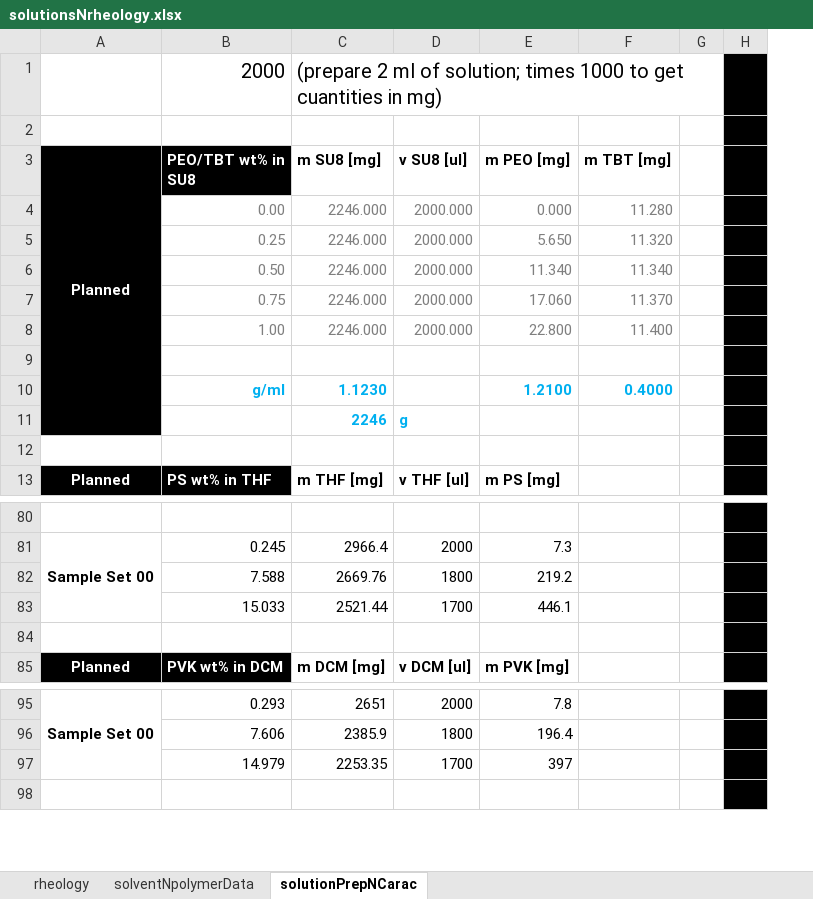
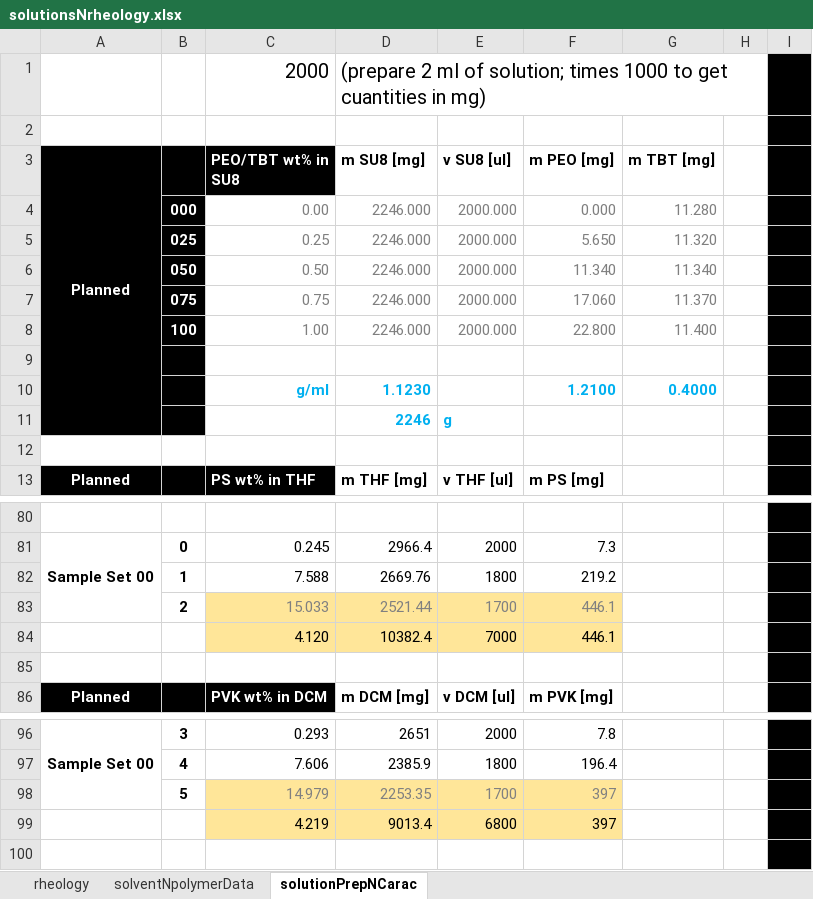
Before and after one commit to KiraSensei13/MNT_ITESM_Thesis, an Excel workbook: Viscosity/solutionsNrheology.xlsx, sheet solutionPrepNCarac, drawn as a sheet; only a part is shown, gaps mark what is left out; values as stored, in another font and other column widths than the file's, no borders; addresses are those after the commit; rows hold the shown columns only; the diff names each change by its address in the sheet, - before the commit and + after, or states it on an @@ line.

```diff
--- a/Viscosity/solutionsNrheology.xlsx (sheet solutionPrepNCarac)
+++ b/Viscosity/solutionsNrheology.xlsx (sheet solutionPrepNCarac)
+column B, rows 4-8: 000 | 025 | 050 | 075 | 100; rows 81-83: 0 | 1 | 2; rows 96-98: 3 | 4 | 5
@@ C83:F83 fill: none → #FFE699, text colour: black → #808080 @@
+row 84:  |  | 4.120 | 10382.4 | 7000 | 446.1
@@ C98:F98 fill: none → #FFE699, text colour: black → #808080 @@
+row 99:  |  | 4.219 | 9013.4 | 6800 | 397
```
Also changed, not shown: formulas that keep their value, RheoMeasurements/run2_1__00_25_50_75_100 - Copy.xlsx.
